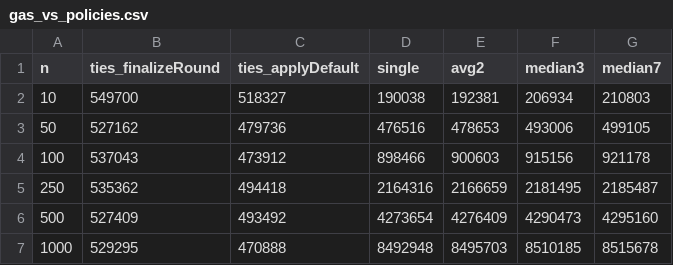
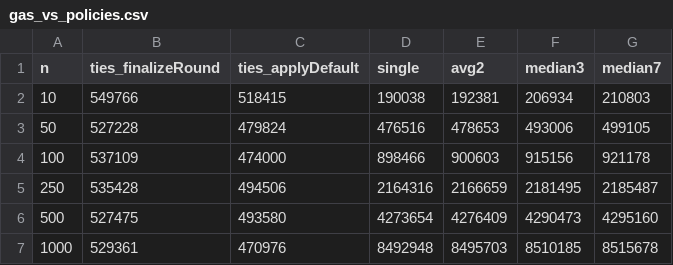
Before and after one commit to manoj291205/TIES, a CSV file: experiments/results/gas_vs_policies.csv, drawn as a sheet.

```diff
--- a/experiments/results/gas_vs_policies.csv
+++ b/experiments/results/gas_vs_policies.csv
@@ -1,7 +1,7 @@
 n,ties_finalizeRound,ties_applyDefault,single,avg2,median3,median7
-10,549700,518327,190038,192381,206934,210803
-50,527162,479736,476516,478653,493006,499105
-100,537043,473912,898466,900603,915156,921178
-250,535362,494418,2164316,2166659,2181495,2185487
-500,527409,493492,4273654,4276409,4290473,4295160
-1000,529295,470888,8492948,8495703,8510185,8515678
+10,549766,518415,190038,192381,206934,210803
+50,527228,479824,476516,478653,493006,499105
+100,537109,474000,898466,900603,915156,921178
+250,535428,494506,2164316,2166659,2181495,2185487
+500,527475,493580,4273654,4276409,4290473,4295160
+1000,529361,470976,8492948,8495703,8510185,8515678
```
Also changed, not shown: experiments/results/scenarios.csv, 27 other files.
